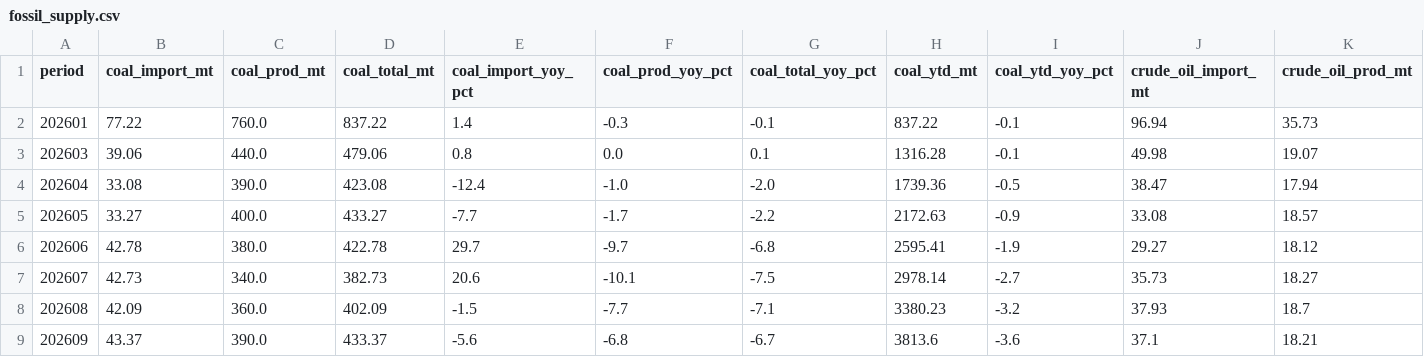
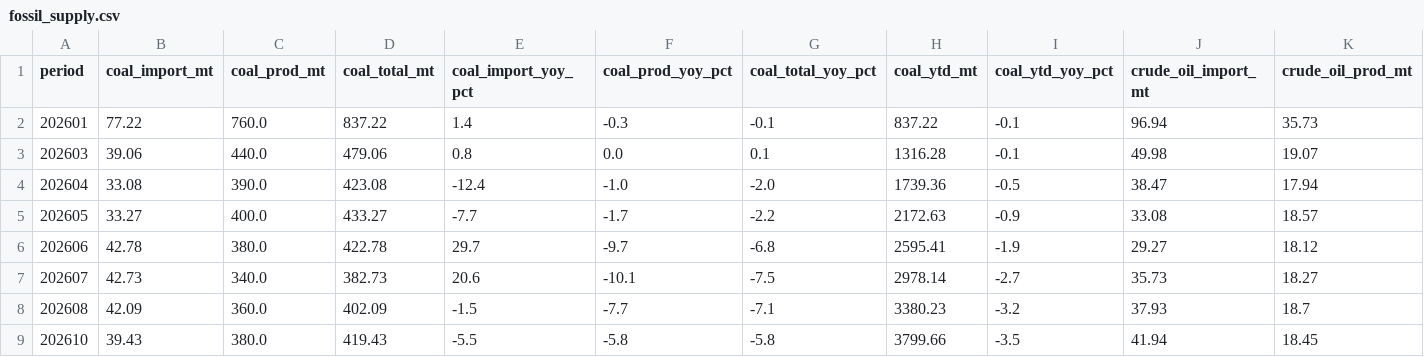
Before and after one commit to DoiEnnoson/china-energy-monitor, a CSV file: data/combined/fossil_supply.csv, drawn as a sheet; only a part is shown; removed rows and columns are numbered as before the commit, all else as after; rows hold the shown columns only; the diff names each change by its address in the sheet, - before the commit and + after, or states it on an @@ line.

```diff
--- a/data/combined/fossil_supply.csv
+++ b/data/combined/fossil_supply.csv
-row 9: 202609 | 43.37 | 390.0 | 433.37 | -5.6 | -6.8 | -6.7 | 3813.6 | -3.6 | 37.1 | 18.21
+row 9: 202610 | 39.43 | 380.0 | 419.43 | -5.5 | -5.8 | -5.8 | 3799.66 | -3.5 | 41.94 | 18.45
```
Also changed, not shown: data/combined/energy_balance.csv.
